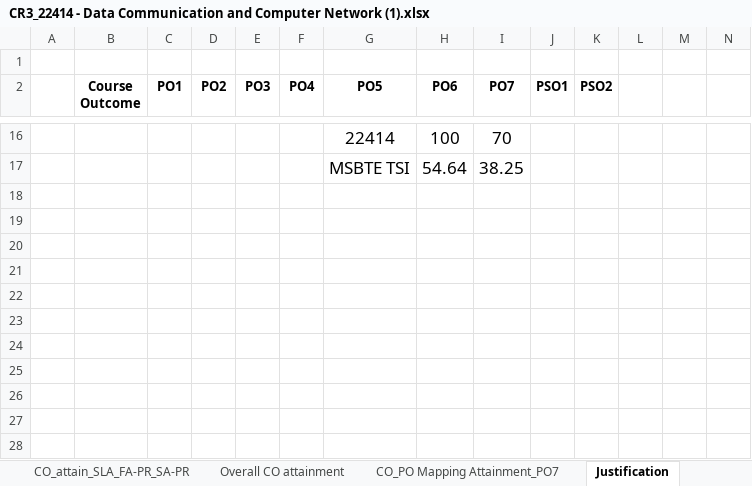
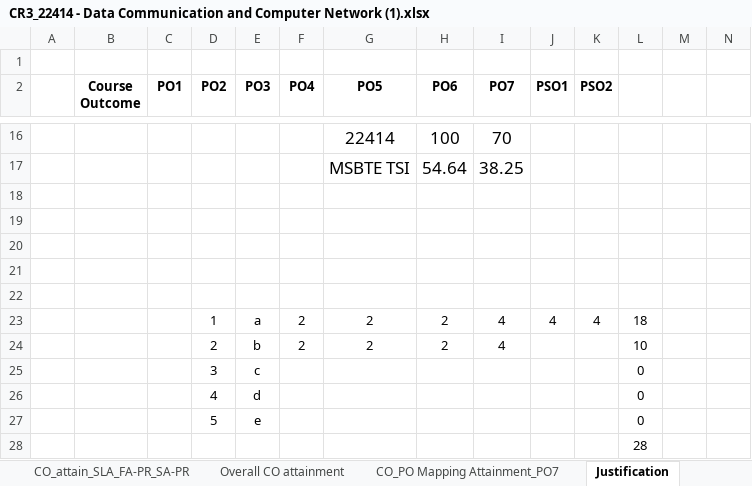
Before and after one commit to adambure21/gpd_nba, an Excel workbook: Attainment Calculation/23 24 DCN 22414 Barate Batch SDP/CR3_22414 - Data Communication and Computer Network (1).xlsx, sheet Justification, drawn as a sheet; only a part is shown, gaps mark what is left out; values as stored, in another font and other column widths than the file's, no borders; rows hold the shown columns only; the diff names each change by its address in the sheet, - before the commit and + after, or states it on an @@ line.

```diff
--- a/Attainment Calculation/23 24 DCN 22414 Barate Batch SDP/CR3_22414 - Data Communication and Computer Network (1).xlsx (sheet Justification)
+++ b/Attainment Calculation/23 24 DCN 22414 Barate Batch SDP/CR3_22414 - Data Communication and Computer Network (1).xlsx (sheet Justification)
+row 18: (empty)
+row 19: (empty)
+row 20: (empty)
+row 21: (empty)
+row 22: (empty)
+row 23:  |  |  | 1 | a | 2 | 2 | 2 | 4 | 4 | 4 | 18
+row 24:  |  |  | 2 | b | 2 | 2 | 2 | 4 |  |  | 10
+row 25:  |  |  | 3 | c |  |  |  |  |  |  | 0
+row 26:  |  |  | 4 | d |  |  |  |  |  |  | 0
+row 27:  |  |  | 5 | e |  |  |  |  |  |  | 0
+row 28:  |  |  |  |  |  |  |  |  |  |  | 28
```
Also changed, not shown: sheet CO_Attainment for Unit Tests, sheet CO_PO Mapping Attainment_PO7, sheet PO Set Target attain level, formulas that keep their value, hidden cells, 1 other file.
